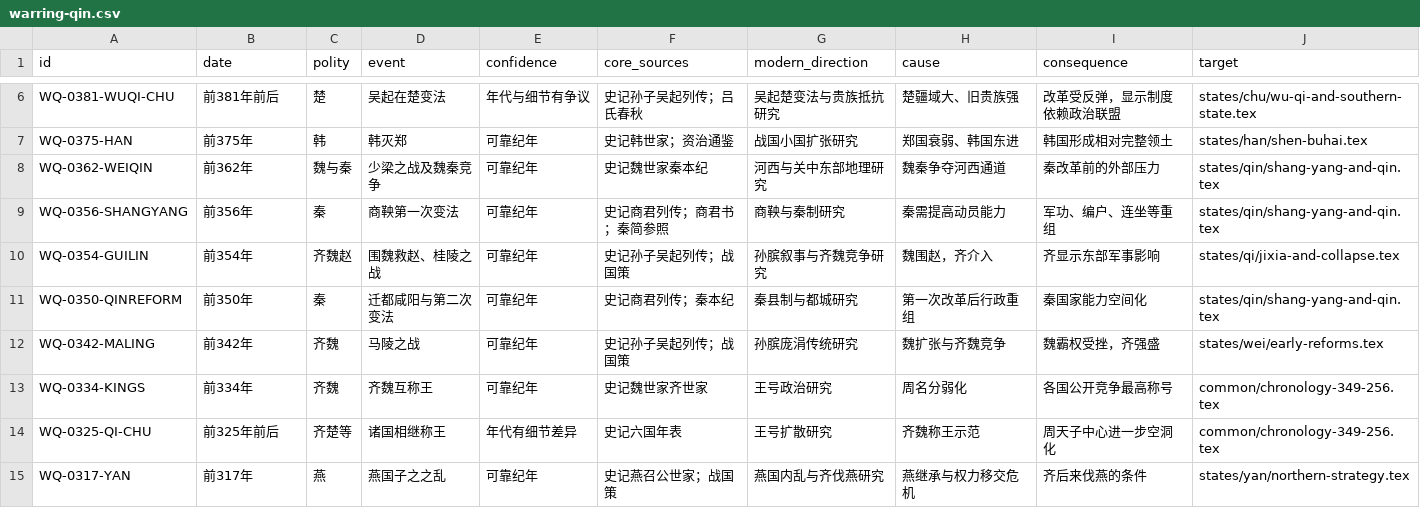
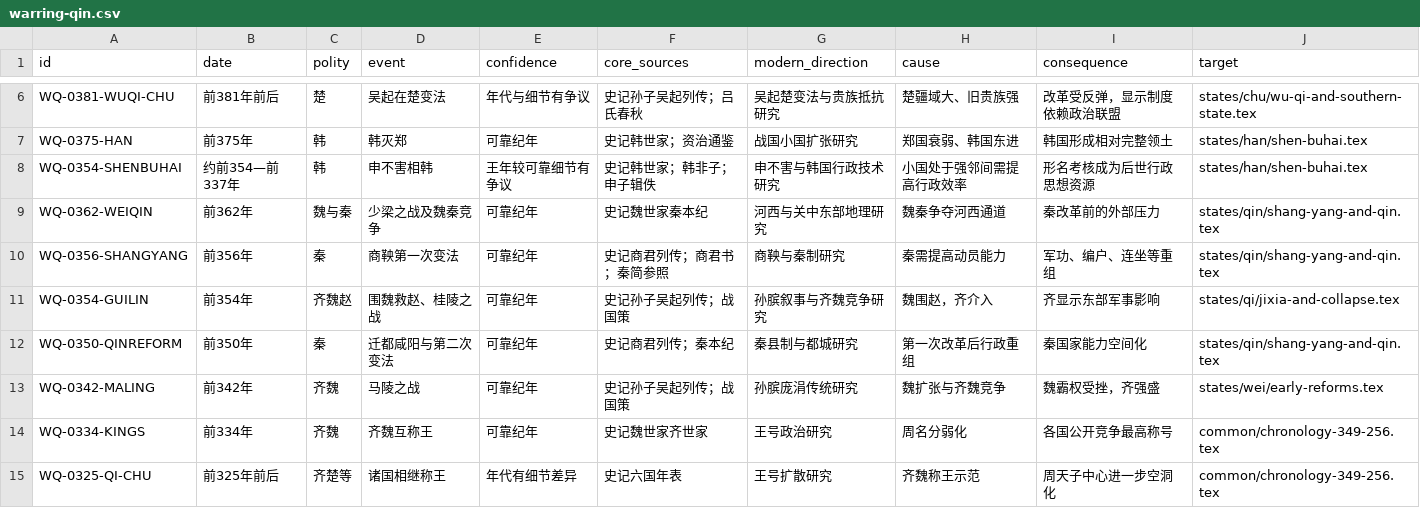
Before and after one commit to szylover/knowledge-library, a CSV file: china-chronicle-book/data/event-ledger/warring-qin.csv, drawn as a sheet; only a part is shown, gaps mark what is left out; the shorter side is filled out with more unchanged rows; the diff names each change by its address in the sheet, - before the commit and + after, or states it on an @@ line.

```diff
--- a/china-chronicle-book/data/event-ledger/warring-qin.csv
+++ b/china-chronicle-book/data/event-ledger/warring-qin.csv
+row 8: WQ-0354-SHENBUHAI | 约前354—前337年 | 韩 | 申不害相韩 | 王年较可靠细节有争议 | 史记韩世家；韩非子；申子辑佚 | 申不害与韩国行政技术研究 | 小国处于强邻间需提高行政效率 | 形名考核成为后世行政思想资源 | states/han/shen-buhai.tex
```
Also changed, not shown: 3 other files.
